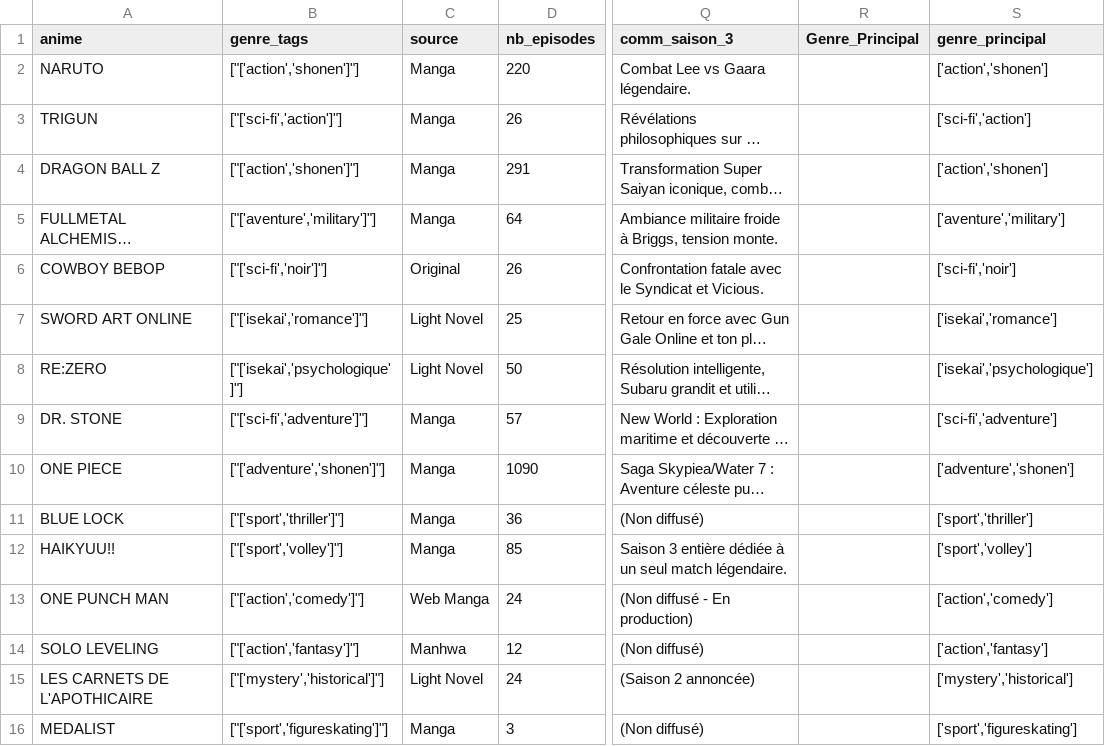
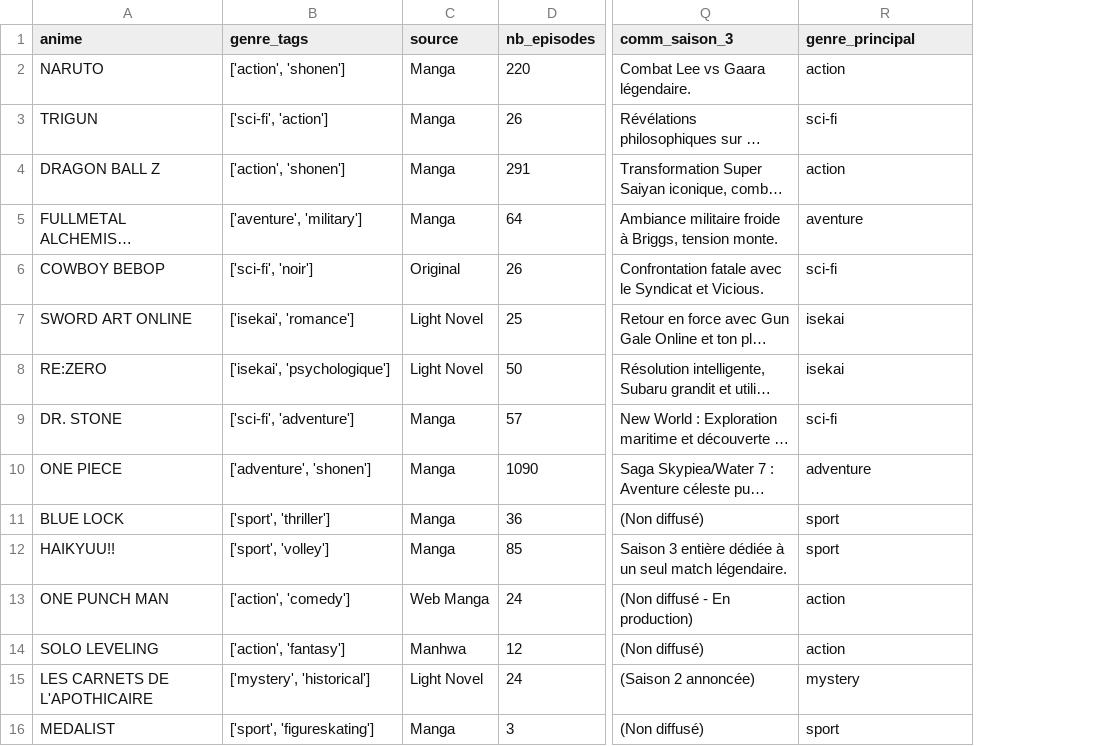
Before and after one commit to uriellequenum92-cmd/score-editorial-anime-, a CSV file: animes_clean.csv, drawn as a sheet; only a part is shown, gaps mark what is left out; long unchanged cells end in …; removed rows and columns are numbered as before the commit, all else as after; the diff covers the shown part only; the diff names each change by its address in the sheet, - before the commit and + after, or states it on an @@ line.

```diff
--- a/animes_clean.csv
+++ b/animes_clean.csv
-column R (Genre_Principal), empty
-B2 (genre_tags): ["['action','shonen']"]
+B2 (genre_tags): ['action', 'shonen']
-R2 (genre_principal): ['action','shonen']
+R2 (genre_principal): action
-B3 (genre_tags): ["['sci-fi','action']"]
+B3 (genre_tags): ['sci-fi', 'action']
-R3 (genre_principal): ['sci-fi','action']
+R3 (genre_principal): sci-fi
-B4 (genre_tags): ["['action','shonen']"]
+B4 (genre_tags): ['action', 'shonen']
-R4 (genre_principal): ['action','shonen']
+R4 (genre_principal): action
-B5 (genre_tags): ["['aventure','military']"]
+B5 (genre_tags): ['aventure', 'military']
-R5 (genre_principal): ['aventure','military']
+R5 (genre_principal): aventure
-B6 (genre_tags): ["['sci-fi','noir']"]
+B6 (genre_tags): ['sci-fi', 'noir']
-R6 (genre_principal): ['sci-fi','noir']
+R6 (genre_principal): sci-fi
-B7 (genre_tags): ["['isekai','romance']"]
+B7 (genre_tags): ['isekai', 'romance']
-R7 (genre_principal): ['isekai','romance']
+R7 (genre_principal): isekai
-B8 (genre_tags): ["['isekai','psychologique']"]
+B8 (genre_tags): ['isekai', 'psychologique']
-R8 (genre_principal): ['isekai','psychologique']
+R8 (genre_principal): isekai
-B9 (genre_tags): ["['sci-fi','adventure']"]
+B9 (genre_tags): ['sci-fi', 'adventure']
-R9 (genre_principal): ['sci-fi','adventure']
+R9 (genre_principal): sci-fi
-B10 (genre_tags): ["['adventure','shonen']"]
+B10 (genre_tags): ['adventure', 'shonen']
-R10 (genre_principal): ['adventure','shonen']
+R10 (genre_principal): adventure
-B11 (genre_tags): ["['sport','thriller']"]
+B11 (genre_tags): ['sport', 'thriller']
-R11 (genre_principal): ['sport','thriller']
+R11 (genre_principal): sport
-B12 (genre_tags): ["['sport','volley']"]
+B12 (genre_tags): ['sport', 'volley']
-R12 (genre_principal): ['sport','volley']
+R12 (genre_principal): sport
-B13 (genre_tags): ["['action','comedy']"]
+B13 (genre_tags): ['action', 'comedy']
-R13 (genre_principal): ['action','comedy']
+R13 (genre_principal): action
-B14 (genre_tags): ["['action','fantasy']"]
+B14 (genre_tags): ['action', 'fantasy']
-R14 (genre_principal): ['action','fantasy']
+R14 (genre_principal): action
-B15 (genre_tags): ["['mystery','historical']"]
+B15 (genre_tags): ['mystery', 'historical']
-R15 (genre_principal): ['mystery','historical']
+R15 (genre_principal): mystery
-B16 (genre_tags): ["['sport','figureskating']"]
+B16 (genre_tags): ['sport', 'figureskating']
-R16 (genre_principal): ['sport','figureskating']
+R16 (genre_principal): sport
```
Also changed, not shown: 88 edited cells elsewhere in this file, 2 other files.
